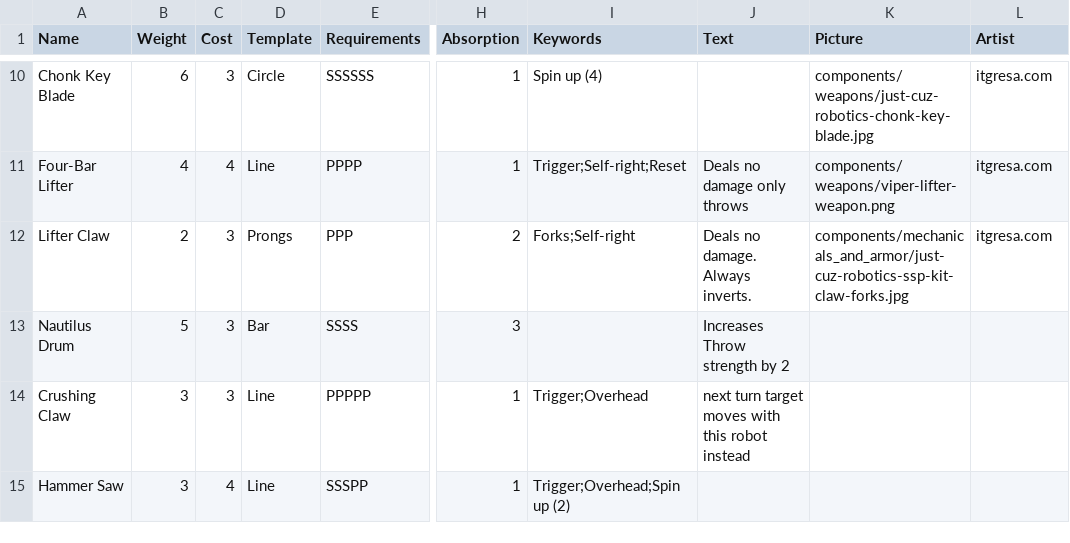
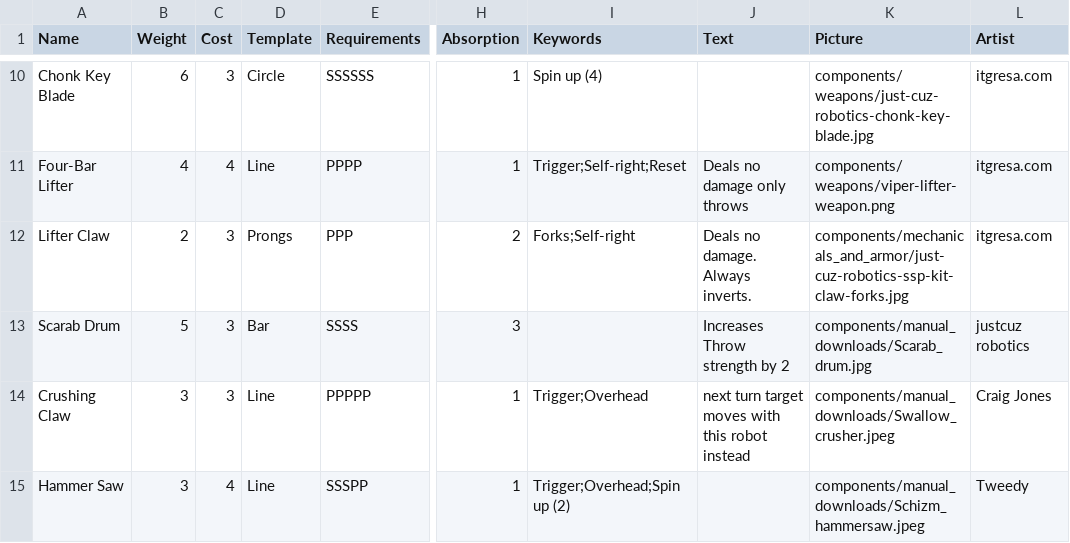
Before and after one commit to thesilencelies/RobotBattles, a CSV file: cardDefinitions/weapons.csv, drawn as a sheet; only a part is shown, gaps mark what is left out; the diff names each change by its address in the sheet, - before the commit and + after, or states it on an @@ line.

```diff
--- a/cardDefinitions/weapons.csv
+++ b/cardDefinitions/weapons.csv
-A13 (Name): Nautilus Drum
+A13 (Name): Scarab Drum
-K13 (Picture): (empty)
+K13 (Picture): components/manual_downloads/Scarab_drum.jpg
-L13 (Artist): (empty)
+L13 (Artist): justcuz robotics
-K14 (Picture): (empty)
+K14 (Picture): components/manual_downloads/Swallow_crusher.jpeg
-L14 (Artist): (empty)
+L14 (Artist): Craig Jones
-K15 (Picture): (empty)
+K15 (Picture): components/manual_downloads/Schizm_hammersaw.jpeg
-L15 (Artist): (empty)
+L15 (Artist): Tweedy
```
Also changed, not shown: 8 other files.
